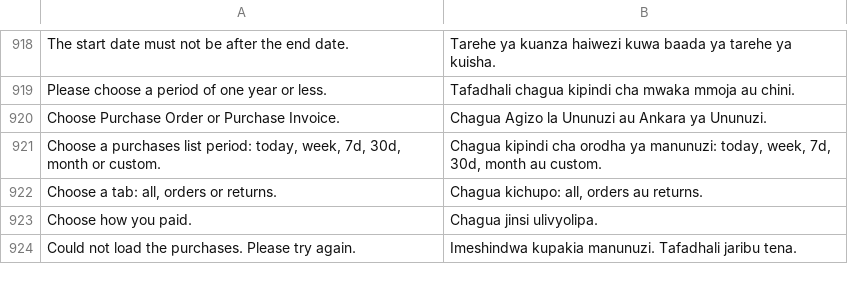
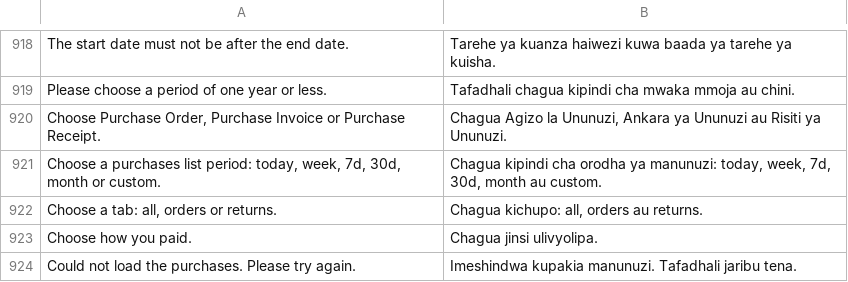
Before and after one commit to MurzakTech/Murzak-PoS-Backend, a CSV file: murzak_pos/translations/sw.csv, drawn as a sheet; only a part is shown, gaps mark what is left out.

```diff
--- a/murzak_pos/translations/sw.csv
+++ b/murzak_pos/translations/sw.csv
@@ -946,3 +946,3 @@
 "Please choose a period of one year or less.","Tafadhali chagua kipindi cha mwaka mmoja au chini."
-"Choose Purchase Order or Purchase Invoice.","Chagua Agizo la Ununuzi au Ankara ya Ununuzi."
+"Choose Purchase Order, Purchase Invoice or Purchase Receipt.","Chagua Agizo la Ununuzi, Ankara ya Ununuzi au Risiti ya Ununuzi."
 "Choose a purchases list period: today, week, 7d, 30d, month or custom.","Chagua kipindi cha orodha ya manunuzi: today, week, 7d, 30d, month au custom."
```
Also changed, not shown: 6 other files.
